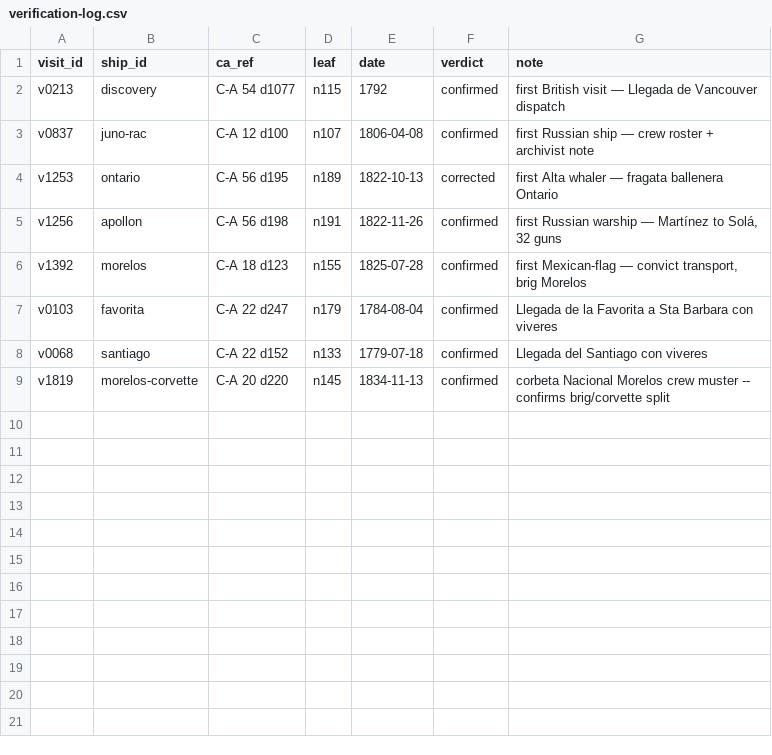
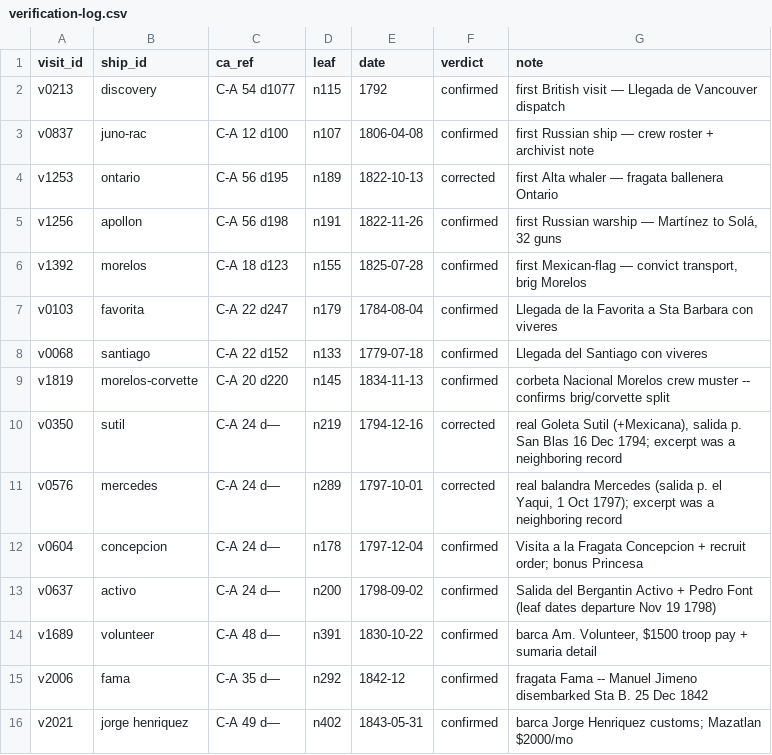
Before and after one commit to Aodhanm/california-ship-registry, a CSV file: data/verification-log.csv, drawn as a sheet; the diff names each change by its address in the sheet, - before the commit and + after, or states it on an @@ line.

```diff
--- a/data/verification-log.csv
+++ b/data/verification-log.csv
+row 10: v0350 | sutil | C-A 24 d— | n219 | 1794-12-16 | corrected | real Goleta Sutil (+Mexicana), salida p. San Blas 16 Dec 1794; excerpt was a neighboring record
+row 11: v0576 | mercedes | C-A 24 d— | n289 | 1797-10-01 | corrected | real balandra Mercedes (salida p. el Yaqui, 1 Oct 1797); excerpt was a neighboring record
+row 12: v0604 | concepcion | C-A 24 d— | n178 | 1797-12-04 | confirmed | Visita a la Fragata Concepcion + recruit order; bonus Princesa
+row 13: v0637 | activo | C-A 24 d— | n200 | 1798-09-02 | confirmed | Salida del Bergantin Activo + Pedro Font (leaf dates departure Nov 19 1798)
+row 14: v1689 | volunteer | C-A 48 d— | n391 | 1830-10-22 | confirmed | barca Am. Volunteer, $1500 troop pay + sumaria detail
+row 15: v2006 | fama | C-A 35 d— | n292 | 1842-12 | confirmed | fragata Fama -- Manuel Jimeno disembarked Sta B. 25 Dec 1842
+row 16: v2021 | jorge henriquez | C-A 49 d— | n402 | 1843-05-31 | confirmed | barca Jorge Henriquez customs; Mazatlan $2000/mo
```
Also changed, not shown: data/visits.csv, 2 other files.
